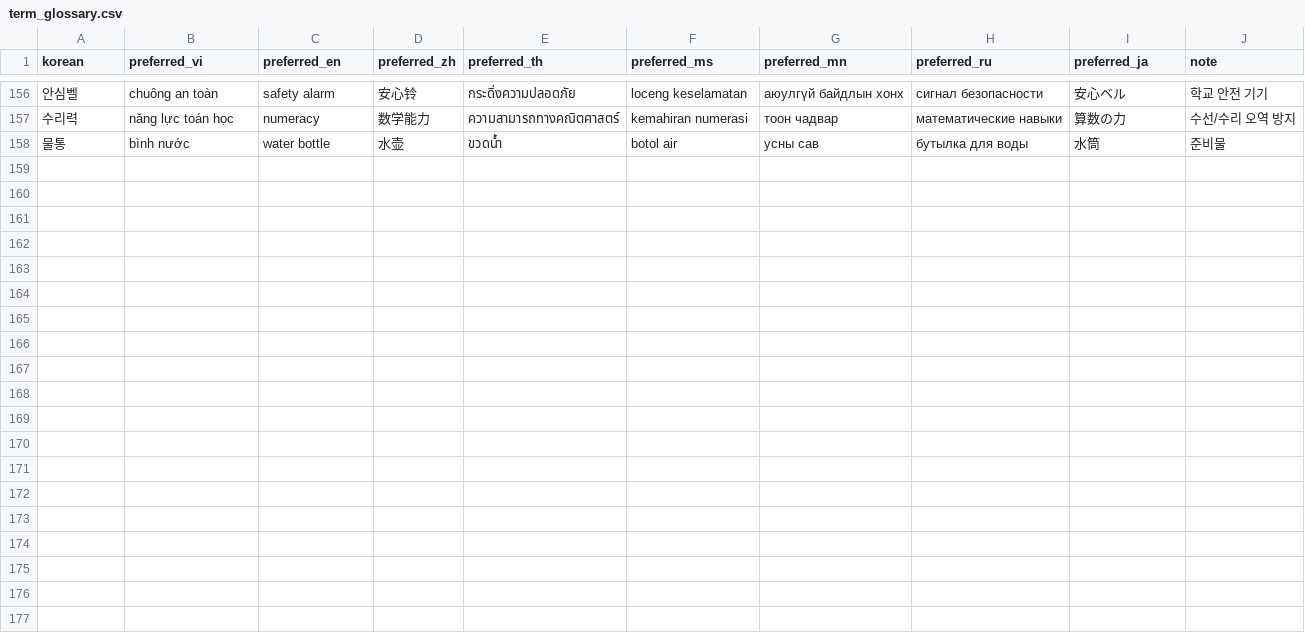
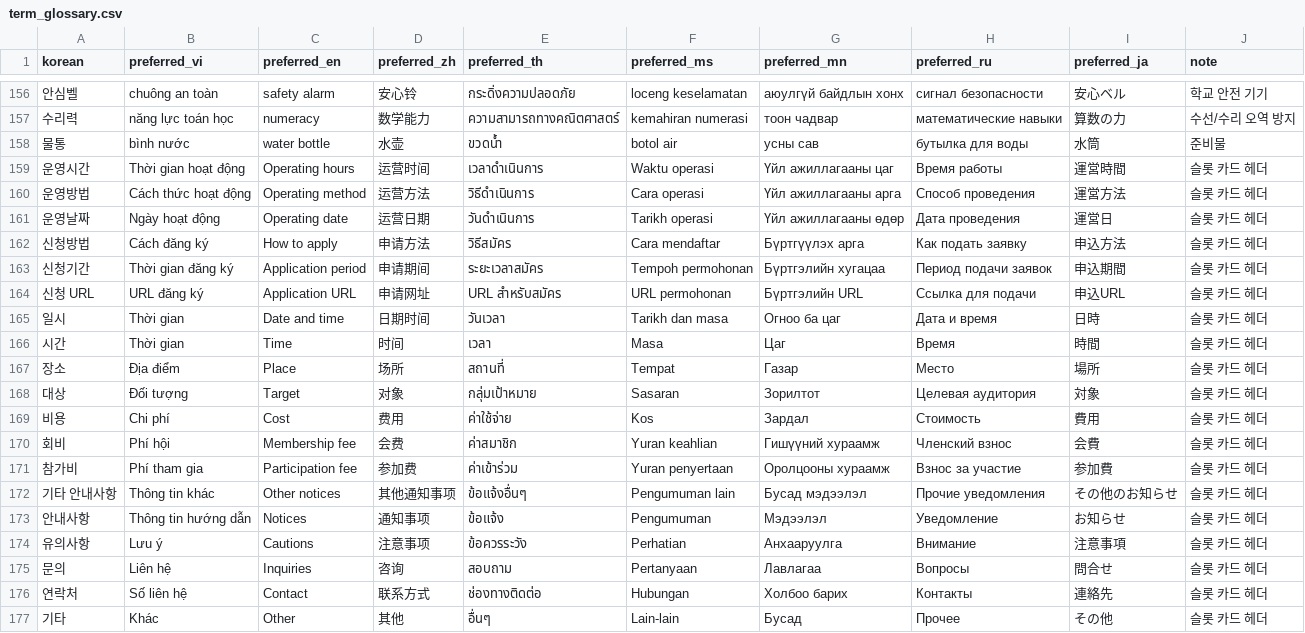
Before and after one commit to Maxmunzy/multicultural-ai, a CSV file: model/translation_tts/term_glossary.csv, drawn as a sheet; only a part is shown, gaps mark what is left out; the diff names each change by its address in the sheet, - before the commit and + after, or states it on an @@ line.

Commit message:
fix(backend): 슬롯 카드 dedup + 헤더 keyword glossary 보강
PR #63 슬롯 카드 응답 후속 정리. 서대구초 시연 검증에서 발견한 두 건.

- card_builder._dedup_cards 신설: 같은 헤더 안에서 짧은 value가
  긴 value 안 substring이면 짧은 쪽 제거. pdfplumber가 본문 +
  [표] 영역에서 같은 정보를 두 번 추출해 중복 카드로 들어오는
  케이스 정리 (서대구초 운영방법 156c + 38c → 156c 1개로 흡수).
  `|`/`:` 구분자 차이로 매칭 놓치는 것 방지 위해 정규화 후 비교
  (윤정님 기호 정제 PR 전후 둘 다 호환).

- term_glossary.csv 헤더 키워드 19개 추가: 운영시간/운영방법/
  운영날짜/신청방법/신청기간/신청 URL/일시/시간/장소/대상/비용/
  회비/참가비/기타 안내사항/안내사항/유의사항/문의/연락처/기타.
  9개 언어(vi/en/zh/th/ms/mn/ru/ja) 채움. translate_term이 슬롯
  카드 header_translated를 한국어 그대로 반환하던 것 정상 번역.

서대구초 검증:
- 카드 5개 → 4개 (운영방법 표 영역 38자 카드 흡수)
- header_translated: "운영방법"→"Cách thức hoạt động",
  "일시"→"Thời gian", "신청 URL"→"URL đăng ký" 정상

테스트 99개 통과 (기존 95 + dedup 단위 4). 회귀 0.

다음 PR 정리 예정:
- 헤더 키워드 추가 보강 (운영기간/운영장소/신청대상/지참물 등)
- 안드 마이그레이션 후 summary/items 폐기

```diff
--- a/model/translation_tts/term_glossary.csv
+++ b/model/translation_tts/term_glossary.csv
+row 159: 운영시간 | Thời gian hoạt động | Operating hours | 运营时间 | เวลาดำเนินการ | Waktu operasi | Үйл ажиллагааны цаг | Время работы | 運営時間 | 슬롯 카드 헤더
+row 160: 운영방법 | Cách thức hoạt động | Operating method | 运营方法 | วิธีดำเนินการ | Cara operasi | Үйл ажиллагааны арга | Способ проведения | 運営方法 | 슬롯 카드 헤더
+row 161: 운영날짜 | Ngày hoạt động | Operating date | 运营日期 | วันดำเนินการ | Tarikh operasi | Үйл ажиллагааны өдөр | Дата проведения | 運営日 | 슬롯 카드 헤더
+row 162: 신청방법 | Cách đăng ký | How to apply | 申请方法 | วิธีสมัคร | Cara mendaftar | Бүртгүүлэх арга | Как подать заявку | 申込方法 | 슬롯 카드 헤더
+row 163: 신청기간 | Thời gian đăng ký | Application period | 申请期间 | ระยะเวลาสมัคร | Tempoh permohonan | Бүртгэлийн хугацаа | Период подачи заявок | 申込期間 | 슬롯 카드 헤더
+row 164: 신청 URL | URL đăng ký | Application URL | 申请网址 | URL สำหรับสมัคร | URL permohonan | Бүртгэлийн URL | Ссылка для подачи | 申込URL | 슬롯 카드 헤더
+row 165: 일시 | Thời gian | Date and time | 日期时间 | วันเวลา | Tarikh dan masa | Огноо ба цаг | Дата и время | 日時 | 슬롯 카드 헤더
+row 166: 시간 | Thời gian | Time | 时间 | เวลา | Masa | Цаг | Время | 時間 | 슬롯 카드 헤더
+row 167: 장소 | Địa điểm | Place | 场所 | สถานที่ | Tempat | Газар | Место | 場所 | 슬롯 카드 헤더
+row 168: 대상 | Đối tượng | Target | 对象 | กลุ่มเป้าหมาย | Sasaran | Зорилтот | Целевая аудитория | 対象 | 슬롯 카드 헤더
+row 169: 비용 | Chi phí | Cost | 费用 | ค่าใช้จ่าย | Kos | Зардал | Стоимость | 費用 | 슬롯 카드 헤더
+row 170: 회비 | Phí hội | Membership fee | 会费 | ค่าสมาชิก | Yuran keahlian | Гишүүний хураамж | Членский взнос | 会費 | 슬롯 카드 헤더
+row 171: 참가비 | Phí tham gia | Participation fee | 参加费 | ค่าเข้าร่วม | Yuran penyertaan | Оролцооны хураамж | Взнос за участие | 参加費 | 슬롯 카드 헤더
+row 172: 기타 안내사항 | Thông tin khác | Other notices | 其他通知事项 | ข้อแจ้งอื่นๆ | Pengumuman lain | Бусад мэдээлэл | Прочие уведомления | その他のお知らせ | 슬롯 카드 헤더
+row 173: 안내사항 | Thông tin hướng dẫn | Notices | 通知事项 | ข้อแจ้ง | Pengumuman | Мэдээлэл | Уведомление | お知らせ | 슬롯 카드 헤더
+row 174: 유의사항 | Lưu ý | Cautions | 注意事项 | ข้อควรระวัง | Perhatian | Анхааруулга | Внимание | 注意事項 | 슬롯 카드 헤더
+row 175: 문의 | Liên hệ | Inquiries | 咨询 | สอบถาม | Pertanyaan | Лавлагаа | Вопросы | 問合せ | 슬롯 카드 헤더
+row 176: 연락처 | Số liên hệ | Contact | 联系方式 | ช่องทางติดต่อ | Hubungan | Холбоо барих | Контакты | 連絡先 | 슬롯 카드 헤더
+row 177: 기타 | Khác | Other | 其他 | อื่นๆ | Lain-lain | Бусад | Прочее | その他 | 슬롯 카드 헤더
```
Also changed, not shown: 2 other files.
